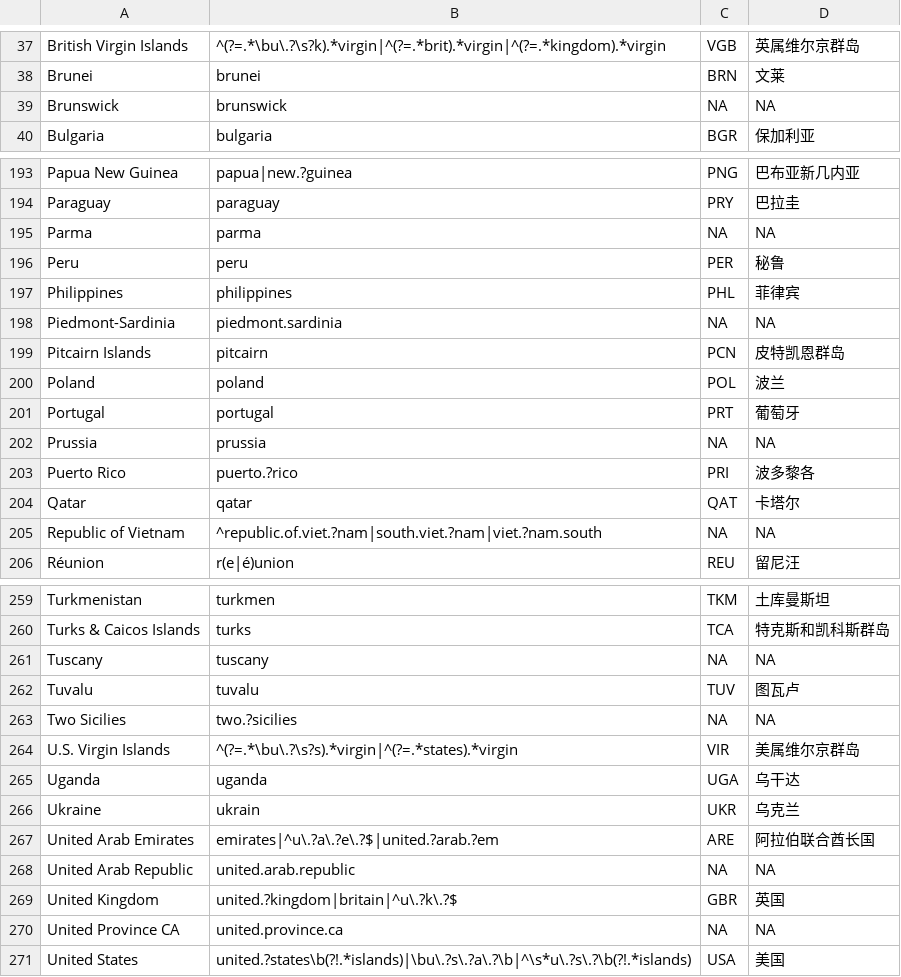
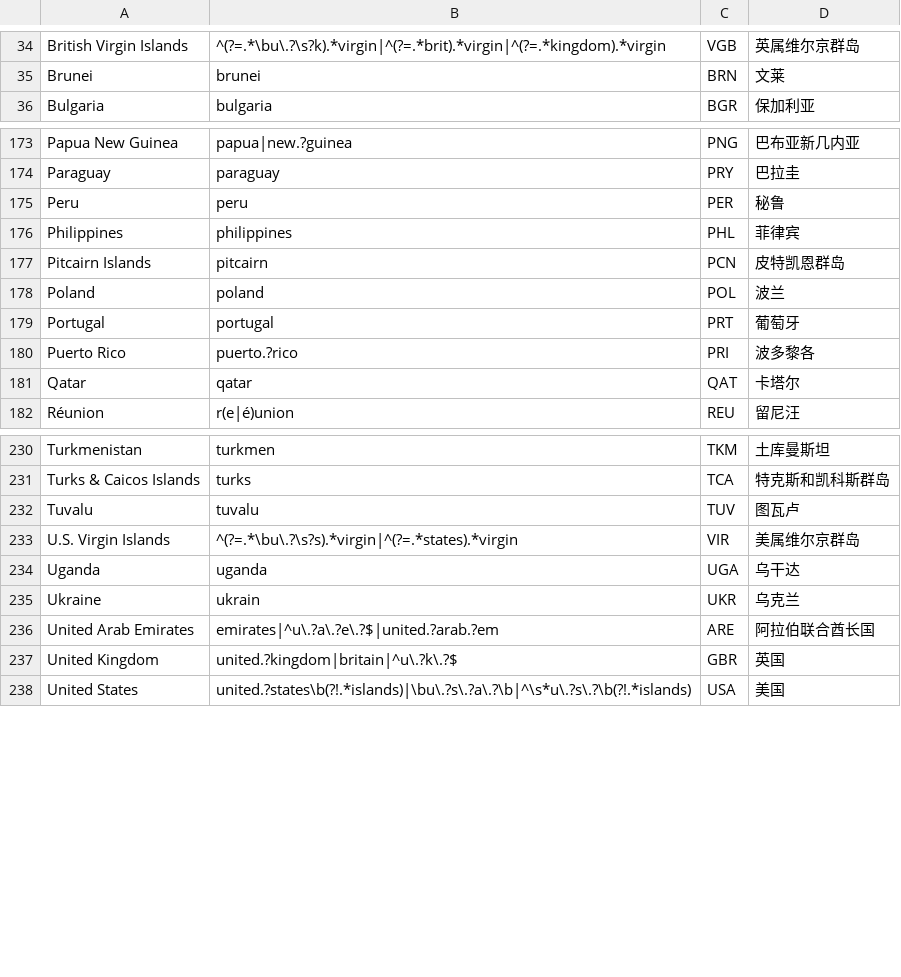
Before and after one commit to turbanisch/chinese-countryname-regex, a CSV file: output/regex_simplified.csv, drawn as a sheet; only a part is shown, gaps mark what is left out; the diff covers the shown part only.

```diff
--- a/output/regex_simplified.csv
+++ b/output/regex_simplified.csv
@@ -38,3 +35,2 @@ British Virgin Islands,^(?=.*\bu\.?\s?k).*virgin|^(?=.*brit).*virgin|^(?=.*kingd
 Brunei,brunei,BRN,文莱
-Brunswick,brunswick,NA,NA
 Bulgaria,bulgaria,BGR,保加利亚
@@ -194,6 +174,4 @@ Papua New Guinea,papua|new.?guinea,PNG,巴布亚新几内亚
 Paraguay,paraguay,PRY,巴拉圭
-Parma,parma,NA,NA
 Peru,peru,PER,秘鲁
 Philippines,philippines,PHL,菲律宾
-Piedmont-Sardinia,piedmont.sardinia,NA,NA
 Pitcairn Islands,pitcairn,PCN,皮特凯恩群岛
@@ -201,6 +179,4 @@ Poland,poland,POL,波兰
 Portugal,portugal,PRT,葡萄牙
-Prussia,prussia,NA,NA
 Puerto Rico,puerto.?rico,PRI,波多黎各
 Qatar,qatar,QAT,卡塔尔
-Republic of Vietnam,^republic.of.viet.?nam|south.viet.?nam|viet.?nam.south,NA,NA
 Réunion,r(e|é)union,REU,留尼汪
@@ -260,5 +231,3 @@ Turkmenistan,turkmen,TKM,土库曼斯坦
 Turks & Caicos Islands,turks,TCA,特克斯和凯科斯群岛
-Tuscany,tuscany,NA,NA
 Tuvalu,tuvalu,TUV,图瓦卢
-Two Sicilies,two.?sicilies,NA,NA
 U.S. Virgin Islands,^(?=.*\bu\.?\s?s).*virgin|^(?=.*states).*virgin,VIR,美属维尔京群岛
@@ -267,5 +236,3 @@ Ukraine,ukrain,UKR,乌克兰
 United Arab Emirates,emirates|^u\.?a\.?e\.?$|united.?arab.?em,ARE,阿拉伯联合酋长国
-United Arab Republic,united.arab.republic,NA,NA
 United Kingdom,united.?kingdom|britain|^u\.?k\.?$,GBR,英国
-United Province CA,united.province.ca,NA,NA
 United States,united.?states\b(?!.*islands)|\bu\.?s\.?a\.?\b|^\s*u\.?s\.?\b(?!.*islands),USA,美国
```
Also changed, not shown: 30 removed rows elsewhere in this file.
